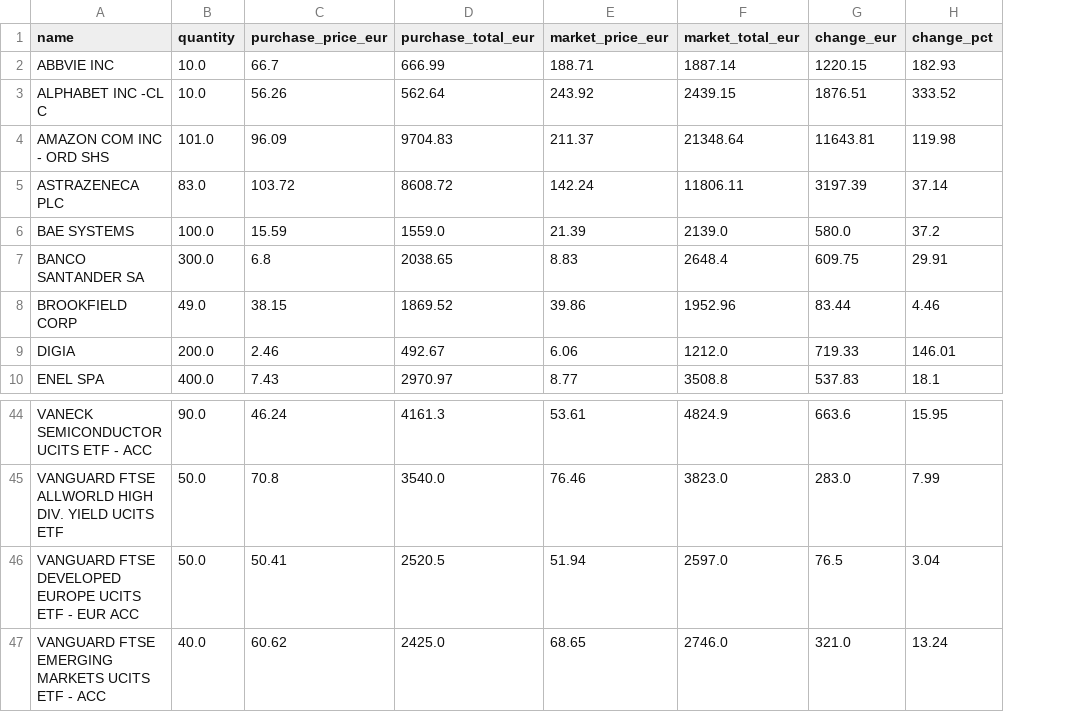
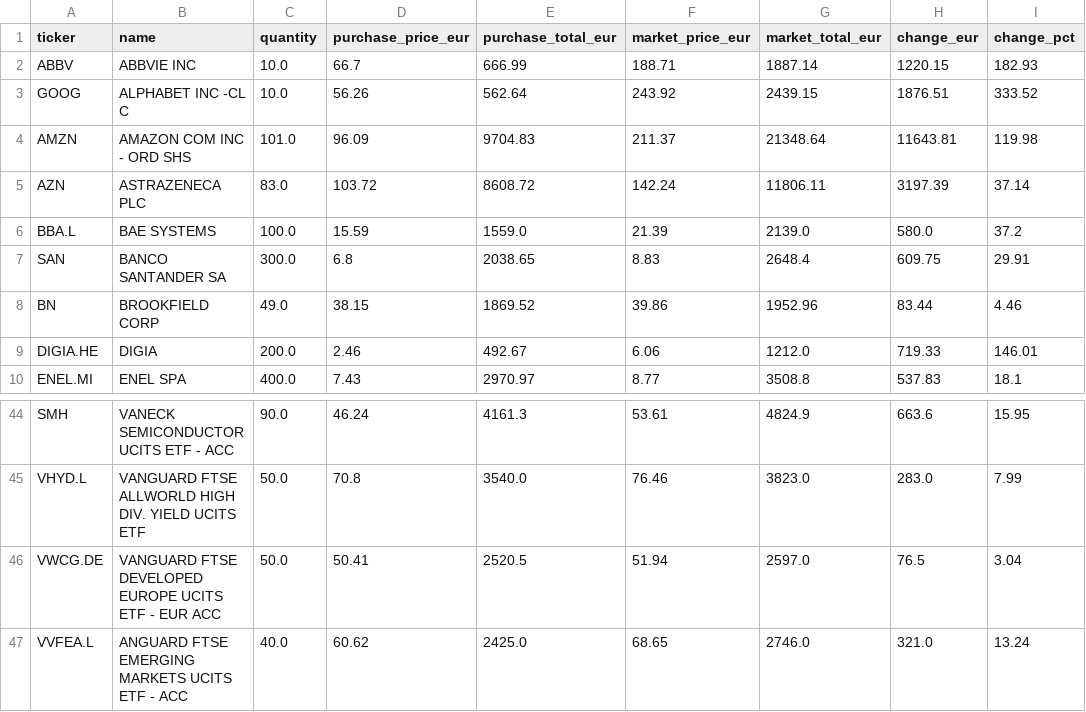
Before and after one commit to JariPutula/investaignews, a CSV file: holdings_from_op.csv, drawn as a sheet; only a part is shown, gaps mark what is left out; addresses are those after the commit; the diff names each change by its address in the sheet, - before the commit and + after, or states it on an @@ line.

```diff
--- a/holdings_from_op.csv
+++ b/holdings_from_op.csv
+column A (ticker), rows 2-10: ABBV | GOOG | AMZN | AZN | BBA.L | SAN | BN | DIGIA.HE | ENEL.MI; rows 44-47: SMH | VHYD.L | VWCG.DE | VVFEA.L
-B47 (name): VANGUARD FTSE EMERGING…
+B47 (name): ANGUARD FTSE EMERGING…
```
Also changed, not shown: 2 other files.
